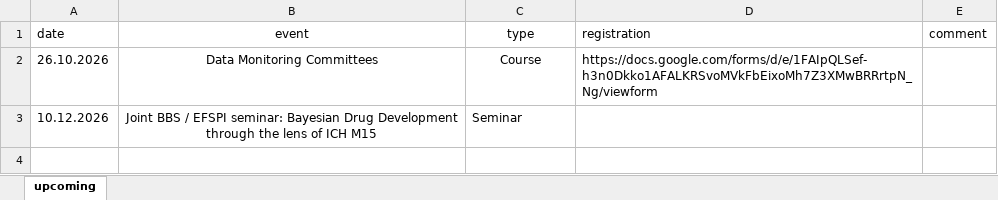
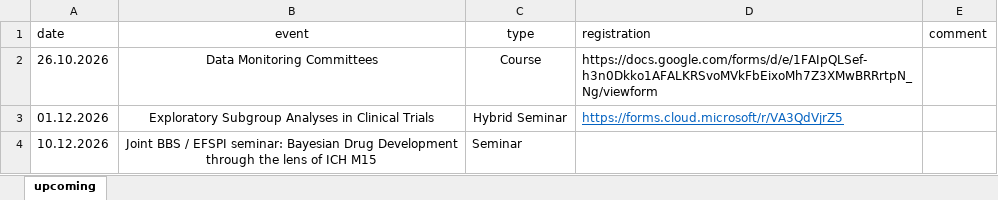
Before and after one commit to baselbiometrics/home, an Excel workbook: data/upcoming.xlsx, sheet upcoming, drawn as a sheet; values as stored, in another font and other column widths than the file's, no borders; charts and pictures not drawn; the diff names each change by its address in the sheet, - before the commit and + after, or states it on an @@ line.

Commit message:
Uploaded first annnouncement for BBS Hybrid Seminar: Exploratory Subgroup Analyses in Clinical Trials (on Dec 1st, 2026)

```diff
--- a/data/upcoming.xlsx (sheet upcoming)
+++ b/data/upcoming.xlsx (sheet upcoming)
+row 3: 01.12.2026 | Exploratory Subgroup Analyses in Clinical Trials | Hybrid Seminar | https://forms.cloud.microsoft/r/VA3QdVjrZ5
```
Also changed, not shown: 8 other files.
